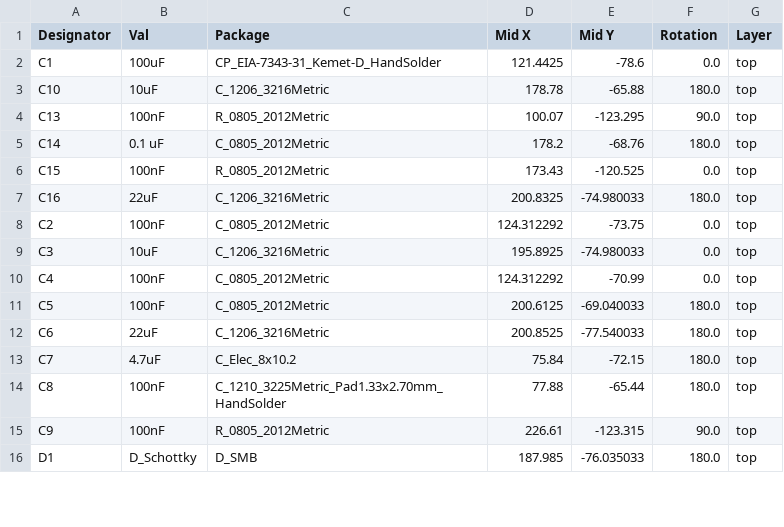
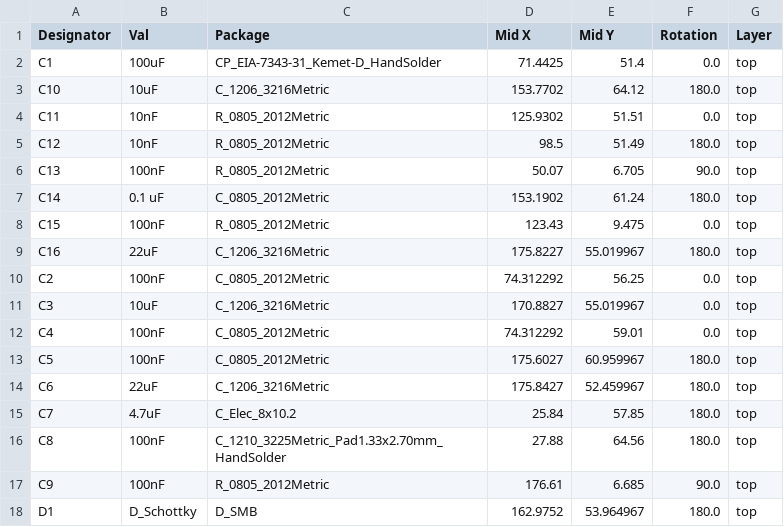
Before and after one commit to danpham/nixie_clock, a CSV file: hardware/jlcpcb/production_files/CPL-nixie_clock.csv, drawn as a sheet; only a part is shown; the diff covers the shown part only.

```diff
--- a/hardware/jlcpcb/production_files/CPL-nixie_clock.csv
+++ b/hardware/jlcpcb/production_files/CPL-nixie_clock.csv
@@ -1,16 +1,18 @@
 Designator,Val,Package,Mid X,Mid Y,Rotation,Layer
-C1,100uF,CP_EIA-7343-31_Kemet-D_HandSolder,121.4425,-78.6,0.0,top
-C10,10uF,C_1206_3216Metric,178.78,-65.88,180.0,top
-C13,100nF,R_0805_2012Metric,100.07,-123.295,90.0,top
-C14,0.1 uF,C_0805_2012Metric,178.2,-68.76,180.0,top
-C15,100nF,R_0805_2012Metric,173.43,-120.525,0.0,top
-C16,22uF,C_1206_3216Metric,200.8325,-74.980033,180.0,top
-C2,100nF,C_0805_2012Metric,124.312292,-73.75,0.0,top
-C3,10uF,C_1206_3216Metric,195.8925,-74.980033,0.0,top
-C4,100nF,C_0805_2012Metric,124.312292,-70.99,0.0,top
-C5,100nF,C_0805_2012Metric,200.6125,-69.040033,180.0,top
-C6,22uF,C_1206_3216Metric,200.8525,-77.540033,180.0,top
-C7,4.7uF,C_Elec_8x10.2,75.84,-72.15,180.0,top
-C8,100nF,C_1210_3225Metric_Pad1.33x2.70mm_HandSolder,77.88,-65.44,180.0,top
-C9,100nF,R_0805_2012Metric,226.61,-123.315,90.0,top
-D1,D_Schottky,D_SMB,187.985,-76.035033,180.0,top
+C1,100uF,CP_EIA-7343-31_Kemet-D_HandSolder,71.4425,51.4,0.0,top
+C10,10uF,C_1206_3216Metric,153.7702,64.12,180.0,top
+C11,10nF,R_0805_2012Metric,125.9302,51.51,0.0,top
+C12,10nF,R_0805_2012Metric,98.5,51.49,180.0,top
+C13,100nF,R_0805_2012Metric,50.07,6.705,90.0,top
+C14,0.1 uF,C_0805_2012Metric,153.1902,61.24,180.0,top
+C15,100nF,R_0805_2012Metric,123.43,9.475,0.0,top
+C16,22uF,C_1206_3216Metric,175.8227,55.019967,180.0,top
+C2,100nF,C_0805_2012Metric,74.312292,56.25,0.0,top
+C3,10uF,C_1206_3216Metric,170.8827,55.019967,0.0,top
+C4,100nF,C_0805_2012Metric,74.312292,59.01,0.0,top
+C5,100nF,C_0805_2012Metric,175.6027,60.959967,180.0,top
+C6,22uF,C_1206_3216Metric,175.8427,52.459967,180.0,top
+C7,4.7uF,C_Elec_8x10.2,25.84,57.85,180.0,top
+C8,100nF,C_1210_3225Metric_Pad1.33x2.70mm_HandSolder,27.88,64.56,180.0,top
+C9,100nF,R_0805_2012Metric,176.61,6.685,90.0,top
+D1,D_Schottky,D_SMB,162.9752,53.964967,180.0,top
```
Also changed, not shown: 4 added rows, 2 removed rows and 88 edited cells elsewhere in this file, hardware/jlcpcb/production_files/BOM-nixie_clock.csv, 3 other files.
